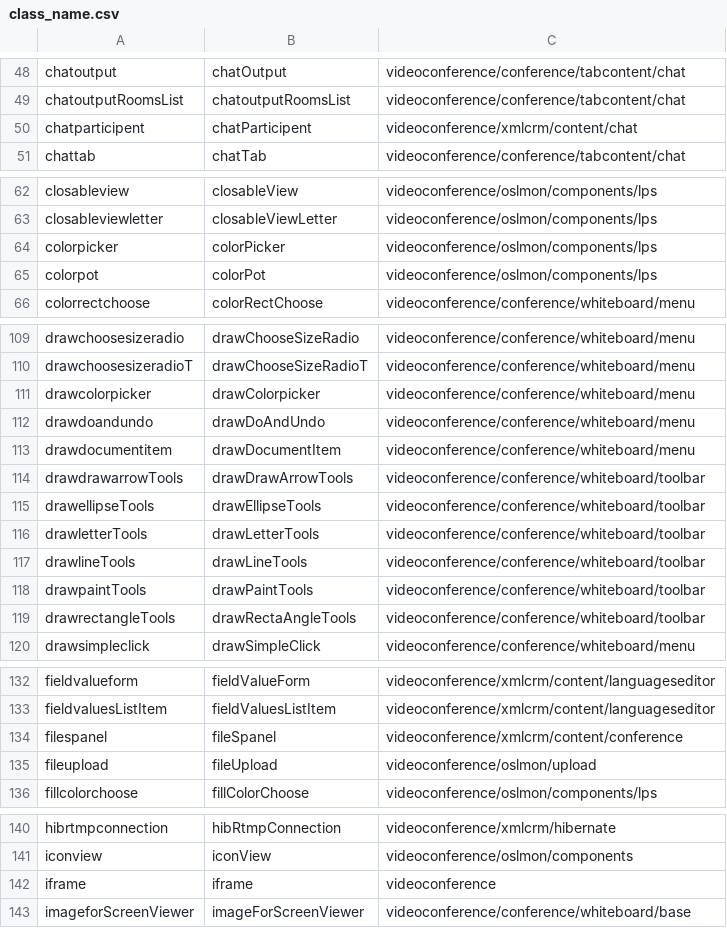
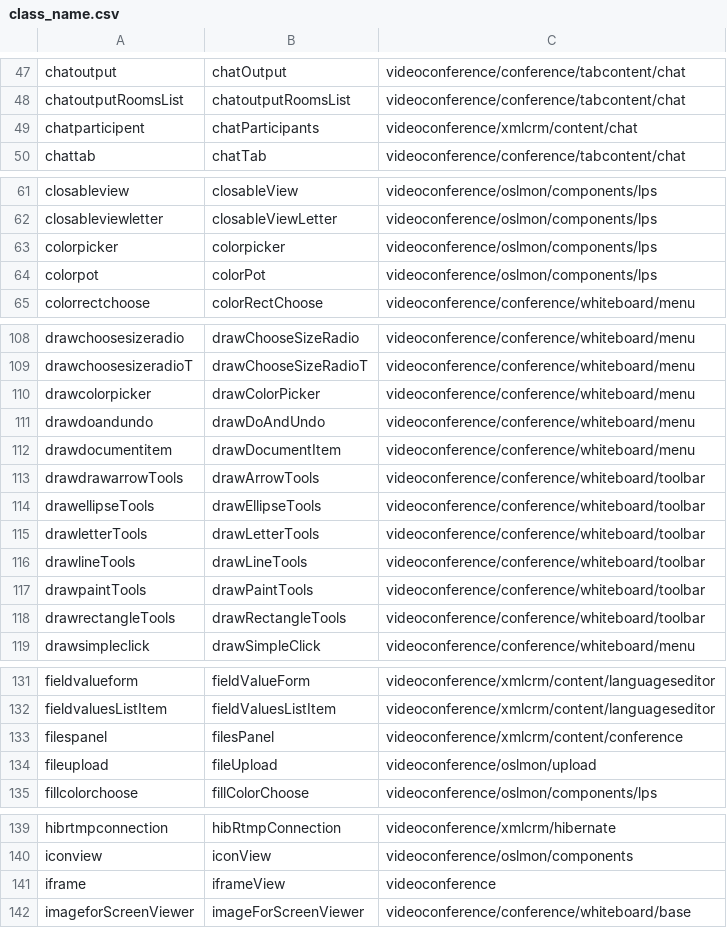
Before and after one commit to michaelyin/openmeetings, a CSV file: trunk/St02/laszlo/client/class_names/class_name.csv, drawn as a sheet; only a part is shown, gaps mark what is left out; the diff covers the shown part only.

```diff
--- a/trunk/St02/laszlo/client/class_names/class_name.csv
+++ b/trunk/St02/laszlo/client/class_names/class_name.csv
@@ -49,3 +48,3 @@ chatoutput,chatOutput,videoconference/conference/tabcontent/chat
 chatoutputRoomsList,chatoutputRoomsList,videoconference/conference/tabcontent/chat
-chatparticipent,chatParticipent,videoconference/xmlcrm/content/chat
+chatparticipent,chatParticipants,videoconference/xmlcrm/content/chat
 chattab,chatTab,videoconference/conference/tabcontent/chat
@@ -63,3 +62,3 @@ closableview,closableView,videoconference/oslmon/components/lps
 closableviewletter,closableViewLetter,videoconference/oslmon/components/lps
-colorpicker,colorPicker,videoconference/oslmon/components/lps
+colorpicker,colorpicker,videoconference/oslmon/components/lps
 colorpot,colorPot,videoconference/oslmon/components/lps
@@ -110,6 +109,6 @@ drawchoosesizeradio,drawChooseSizeRadio,videoconference/conference/whiteboard/me
 drawchoosesizeradioT,drawChooseSizeRadioT,videoconference/conference/whiteboard/menu
-drawcolorpicker,drawColorpicker,videoconference/conference/whiteboard/menu
+drawcolorpicker,drawColorPicker,videoconference/conference/whiteboard/menu
 drawdoandundo,drawDoAndUndo,videoconference/conference/whiteboard/menu
 drawdocumentitem,drawDocumentItem,videoconference/conference/whiteboard/menu
-drawdrawarrowTools,drawDrawArrowTools,videoconference/conference/whiteboard/toolbar
+drawdrawarrowTools,drawArrowTools,videoconference/conference/whiteboard/toolbar
 drawellipseTools,drawEllipseTools,videoconference/conference/whiteboard/toolbar
@@ -118,3 +117,3 @@ drawlineTools,drawLineTools,videoconference/conference/whiteboard/toolbar
 drawpaintTools,drawPaintTools,videoconference/conference/whiteboard/toolbar
-drawrectangleTools,drawRectaAngleTools,videoconference/conference/whiteboard/toolbar
+drawrectangleTools,drawRectangleTools,videoconference/conference/whiteboard/toolbar
 drawsimpleclick,drawSimpleClick,videoconference/conference/whiteboard/menu
@@ -133,3 +132,3 @@ fieldvalueform,fieldValueForm,videoconference/xmlcrm/content/languageseditor
 fieldvaluesListItem,fieldValuesListItem,videoconference/xmlcrm/content/languageseditor
-filespanel,fileSpanel,videoconference/xmlcrm/content/conference
+filespanel,filesPanel,videoconference/xmlcrm/content/conference
 fileupload,fileUpload,videoconference/oslmon/upload
@@ -141,3 +140,3 @@ hibrtmpconnection,hibRtmpConnection,videoconference/xmlcrm/hibernate
 iconview,iconView,videoconference/oslmon/components
-iframe,iframe,videoconference
+iframe,iframeView,videoconference
 imageforScreenViewer,imageForScreenViewer,videoconference/conference/whiteboard/base
```
Also changed, not shown: 1 removed row and 14 edited cells elsewhere in this file.
